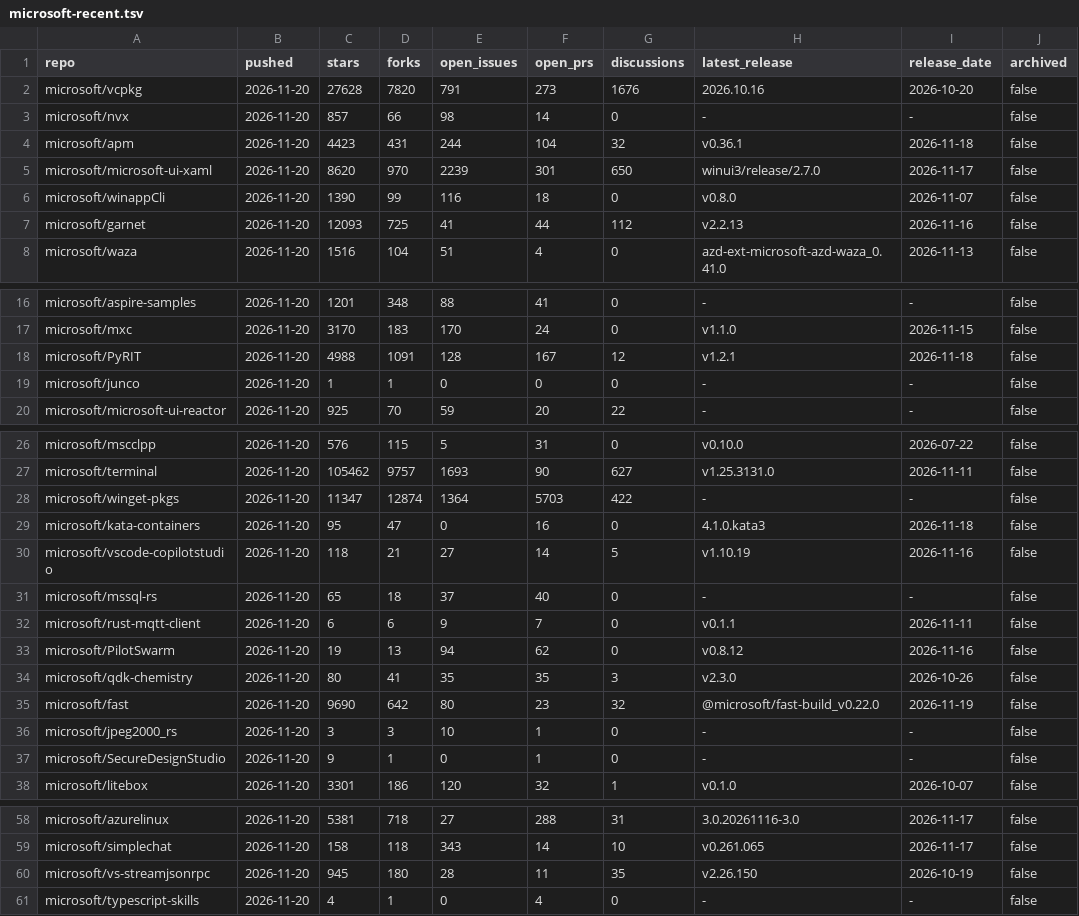
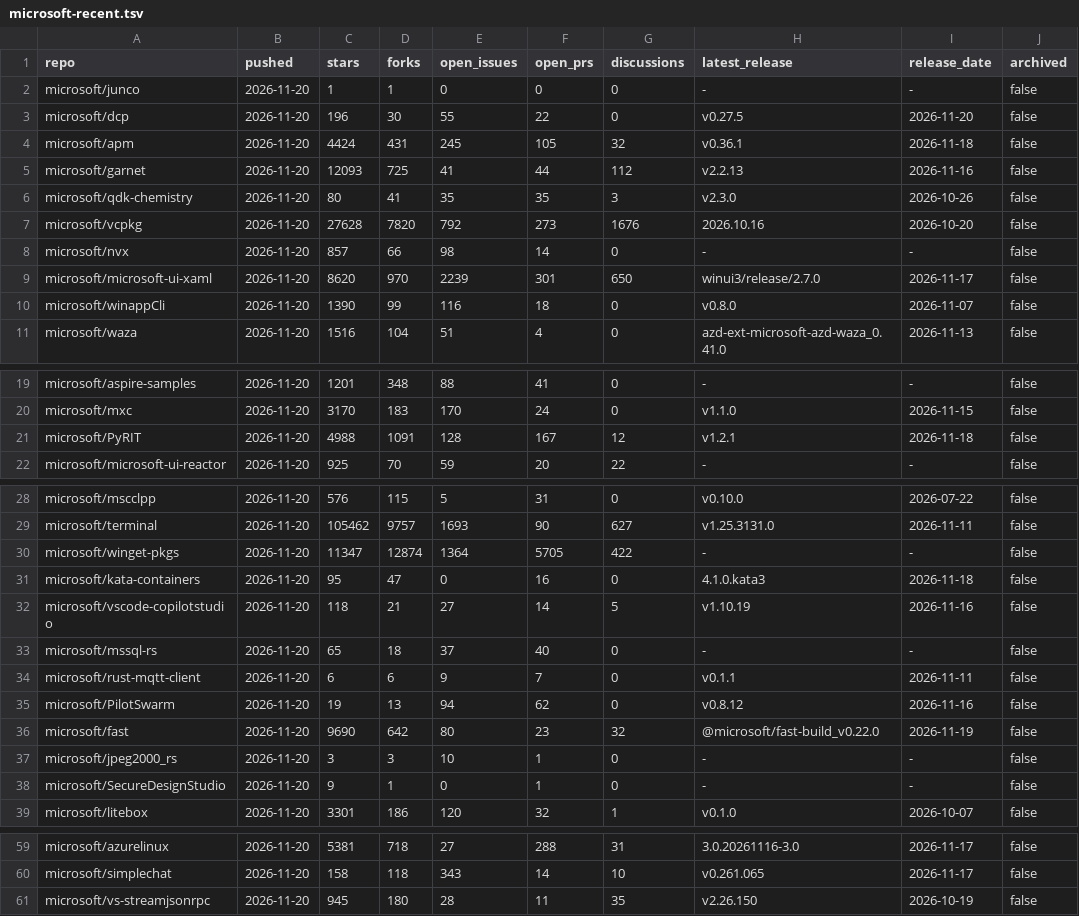
Before and after one commit to aphrody-labs/fw-nt, a TSV file: docs/activity/microsoft-recent.tsv, drawn as a sheet; only a part is shown, gaps mark what is left out.

Commit message:
chore: bump forks to upstream heads and refresh upstream activity

```diff
--- a/docs/activity/microsoft-recent.tsv
+++ b/docs/activity/microsoft-recent.tsv
@@ -1,8 +1,11 @@
 repo	pushed	stars	forks	open_issues	open_prs	discussions	latest_release	release_date	archived
-microsoft/vcpkg	2026-11-20	27628	7820	791	273	1676	2026.10.16	2026-10-20	false
+microsoft/junco	2026-11-20	1	1	0	0	0	-	-	false
+microsoft/dcp	2026-11-20	196	30	55	22	0	v0.27.5	2026-11-20	false
+microsoft/apm	2026-11-20	4424	431	245	105	32	v0.36.1	2026-11-18	false
+microsoft/garnet	2026-11-20	12093	725	41	44	112	v2.2.13	2026-11-16	false
+microsoft/qdk-chemistry	2026-11-20	80	41	35	35	3	v2.3.0	2026-10-26	false
+microsoft/vcpkg	2026-11-20	27628	7820	792	273	1676	2026.10.16	2026-10-20	false
 microsoft/nvx	2026-11-20	857	66	98	14	0	-	-	false
-microsoft/apm	2026-11-20	4423	431	244	104	32	v0.36.1	2026-11-18	false
 microsoft/microsoft-ui-xaml	2026-11-20	8620	970	2239	301	650	winui3/release/2.7.0	2026-11-17	false
 microsoft/winappCli	2026-11-20	1390	99	116	18	0	v0.8.0	2026-11-07	false
-microsoft/garnet	2026-11-20	12093	725	41	44	112	v2.2.13	2026-11-16	false
 microsoft/waza	2026-11-20	1516	104	51	4	0	azd-ext-microsoft-azd-waza_0.41.0	2026-11-13	false
@@ -18,3 +21,2 @@ microsoft/mxc	2026-11-20	3170	183	170	24	0	v1.1.0	2026-11-15	false
 microsoft/PyRIT	2026-11-20	4988	1091	128	167	12	v1.2.1	2026-11-18	false
-microsoft/junco	2026-11-20	1	1	0	0	0	-	-	false
 microsoft/microsoft-ui-reactor	2026-11-20	925	70	59	20	22	-	-	false
@@ -27,3 +29,3 @@ microsoft/mscclpp	2026-11-20	576	115	5	31	0	v0.10.0	2026-07-22	false
 microsoft/terminal	2026-11-20	105462	9757	1693	90	627	v1.25.3131.0	2026-11-11	false
-microsoft/winget-pkgs	2026-11-20	11347	12874	1364	5703	422	-	-	false
+microsoft/winget-pkgs	2026-11-20	11347	12874	1364	5705	422	-	-	false
 microsoft/kata-containers	2026-11-20	95	47	0	16	0	4.1.0.kata3	2026-11-18	false
@@ -33,3 +35,2 @@ microsoft/rust-mqtt-client	2026-11-20	6	6	9	7	0	v0.1.1	2026-11-11	false
 microsoft/PilotSwarm	2026-11-20	19	13	94	62	0	v0.8.12	2026-11-16	false
-microsoft/qdk-chemistry	2026-11-20	80	41	35	35	3	v2.3.0	2026-10-26	false
 microsoft/fast	2026-11-20	9690	642	80	23	32	@microsoft/fast-build_v0.22.0	2026-11-19	false
@@ -60,2 +61 @@ microsoft/simplechat	2026-11-20	158	118	343	14	10	v0.261.065	2026-11-17	false
 microsoft/vs-streamjsonrpc	2026-11-20	945	180	28	11	35	v2.26.150	2026-10-19	false
-microsoft/typescript-skills	2026-11-20	4	1	0	4	0	-	-	false
```
